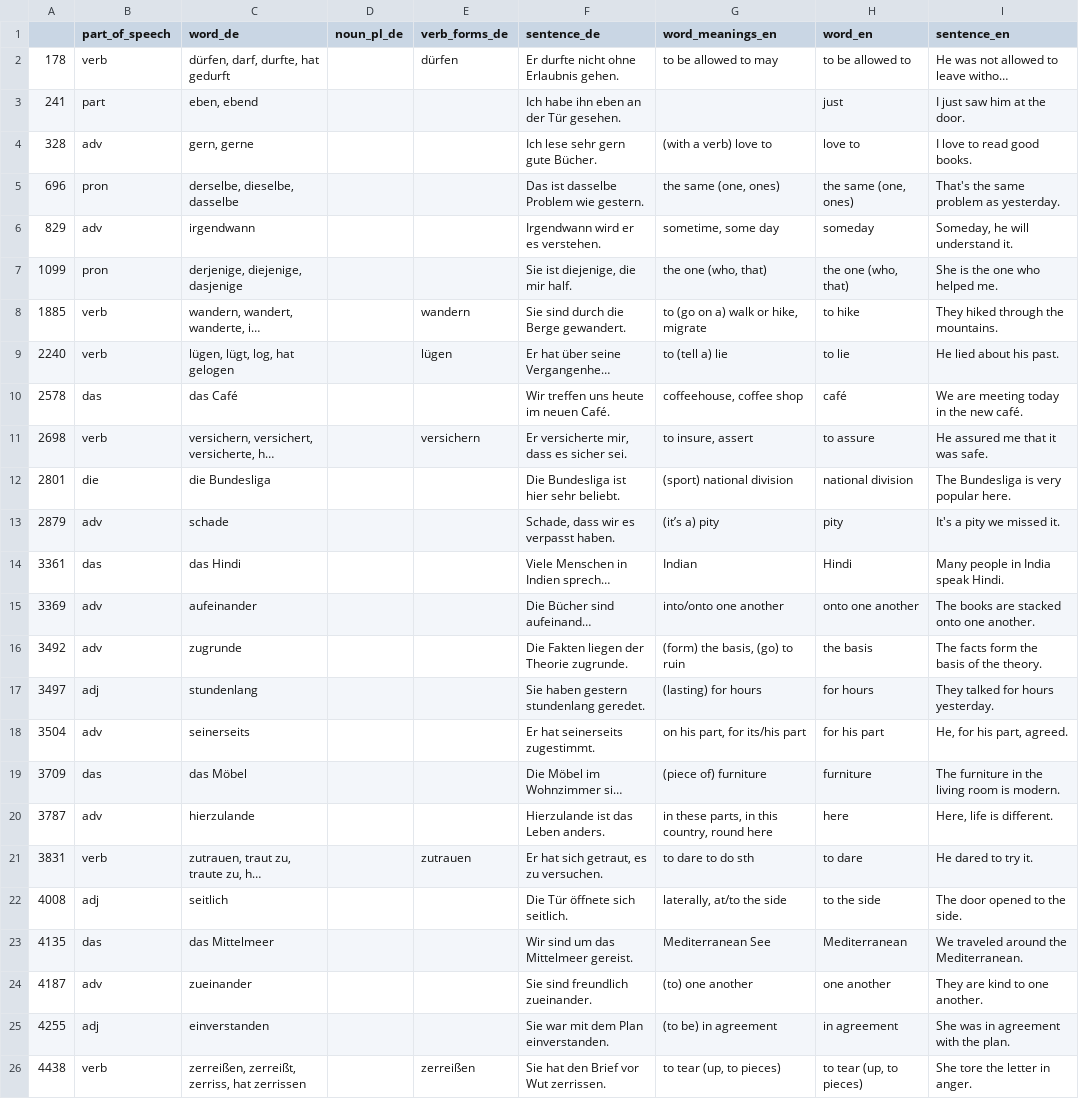
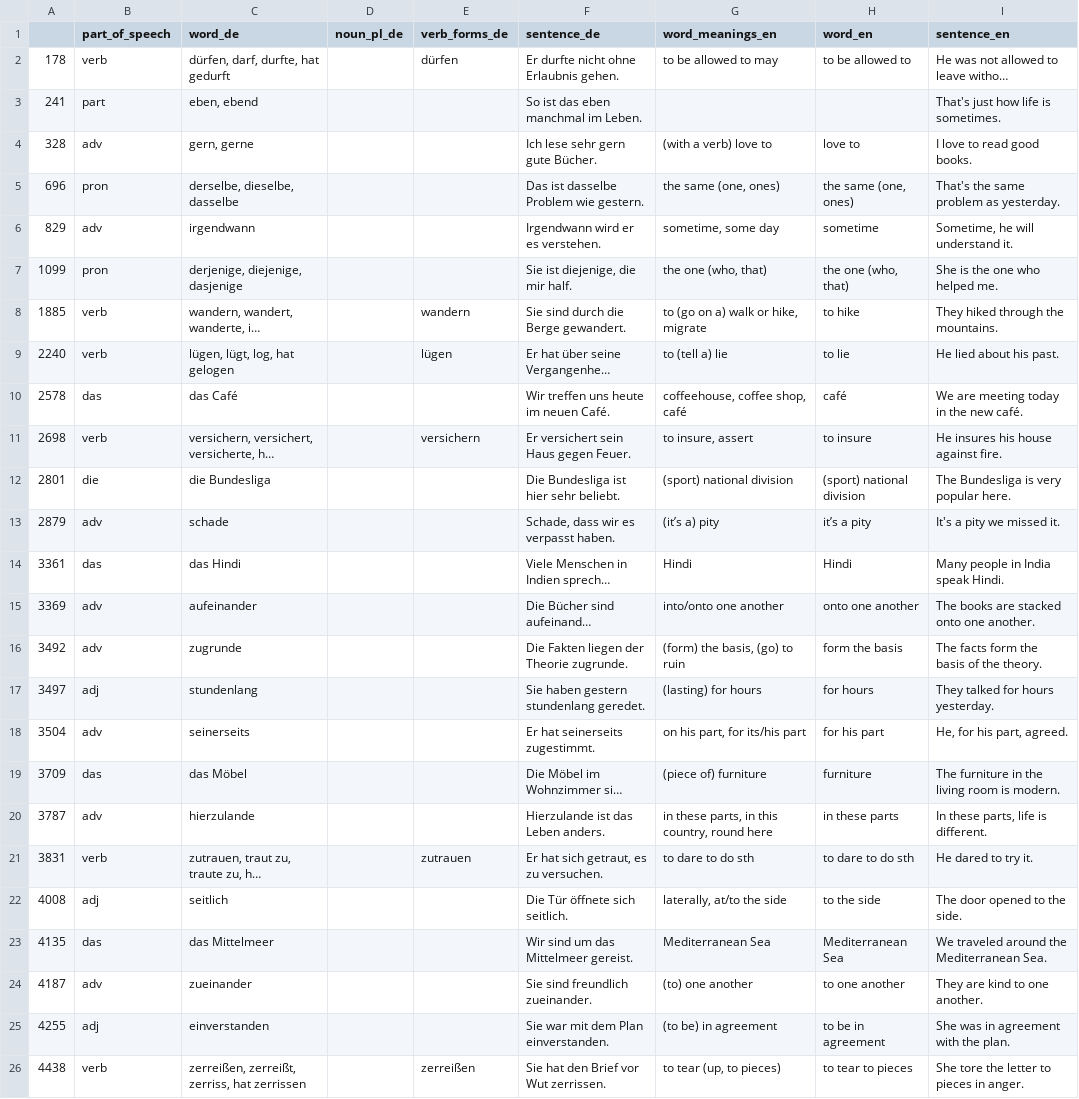
Before and after one commit to deemp/anki-decks, a CSV file: sentences/frequency/de/data/processed/de-sentences-word-en-not-in-word-meanings-en.csv, drawn as a sheet; long unchanged cells end in …; the diff names each change by its address in the sheet, - before the commit and + after, or states it on an @@ line.

Commit message:
fix(sentences): improve some really broken rows

```diff
--- a/sentences/frequency/de/data/processed/de-sentences-word-en-not-in-word-meanings-en.csv
+++ b/sentences/frequency/de/data/processed/de-sentences-word-en-not-in-word-meanings-en.csv
-F3 (sentence_de): Ich habe ihn eben an der Tür gesehen.
+F3 (sentence_de): So ist das eben manchmal im Leben.
-H3 (word_en): just
+H3 (word_en): (empty)
-I3 (sentence_en): I just saw him at the door.
+I3 (sentence_en): That's just how life is sometimes.
-H6 (word_en): someday
+H6 (word_en): sometime
-I6 (sentence_en): Someday, he will understand it.
+I6 (sentence_en): Sometime, he will understand it.
-G10 (word_meanings_en): coffeehouse, coffee shop
+G10 (word_meanings_en): coffeehouse, coffee shop, café
-F11 (sentence_de): Er versicherte mir, dass es sicher sei.
+F11 (sentence_de): Er versichert sein Haus gegen Feuer.
-H11 (word_en): to assure
+H11 (word_en): to insure
-I11 (sentence_en): He assured me that it was safe.
+I11 (sentence_en): He insures his house against fire.
-H12 (word_en): national division
+H12 (word_en): (sport) national division
-H13 (word_en): pity
+H13 (word_en): it’s a pity
-G14 (word_meanings_en): Indian
+G14 (word_meanings_en): Hindi
-H16 (word_en): the basis
+H16 (word_en): form the basis
-H20 (word_en): here
+H20 (word_en): in these parts
-I20 (sentence_en): Here, life is different.
+I20 (sentence_en): In these parts, life is different.
-H21 (word_en): to dare
+H21 (word_en): to dare to do sth
-G23 (word_meanings_en): Mediterranean See
+G23 (word_meanings_en): Mediterranean Sea
-H23 (word_en): Mediterranean
+H23 (word_en): Mediterranean Sea
-I23 (sentence_en): We traveled around the Mediterranean.
+I23 (sentence_en): We traveled around the Mediterranean Sea.
-H24 (word_en): one another
+H24 (word_en): to one another
-H25 (word_en): in agreement
+H25 (word_en): to be in agreement
-H26 (word_en): to tear (up, to pieces)
+H26 (word_en): to tear to pieces
-I26 (sentence_en): She tore the letter in anger.
+I26 (sentence_en): She tore the letter to pieces in anger.
```
